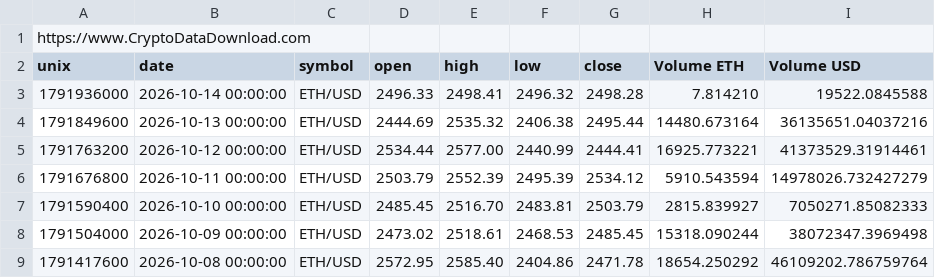
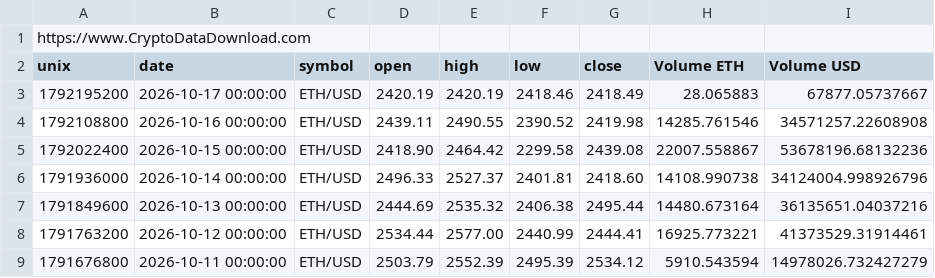
Before and after one commit to sfc-msoukup/dbt_mastery_plan, a CSV file: Bitstamp_ETHUSD_d.csv, drawn as a sheet; only a part is shown; the shorter side is filled out with more unchanged rows.

```diff
--- a/Bitstamp_ETHUSD_d.csv
+++ b/Bitstamp_ETHUSD_d.csv
@@ -2,3 +2,6 @@ https://www.CryptoDataDownload.com
 unix,date,symbol,open,high,low,close,Volume ETH,Volume USD
-1791936000,2026-10-14 00:00:00,ETH/USD,2496.33,2498.41,2496.32,2498.28,7.814210,19522.0845588
+1792195200,2026-10-17 00:00:00,ETH/USD,2420.19,2420.19,2418.46,2418.49,28.065883,67877.05737667
+1792108800,2026-10-16 00:00:00,ETH/USD,2439.11,2490.55,2390.52,2419.98,14285.761546,34571257.22608908
+1792022400,2026-10-15 00:00:00,ETH/USD,2418.90,2464.42,2299.58,2439.08,22007.558867,53678196.68132236
+1791936000,2026-10-14 00:00:00,ETH/USD,2496.33,2527.37,2401.81,2418.60,14108.990738,34124004.998926796
 1791849600,2026-10-13 00:00:00,ETH/USD,2444.69,2535.32,2406.38,2495.44,14480.673164,36135651.04037216
```
Also changed, not shown: Bitstamp_BTCUSD_d.csv, 9 other files.
